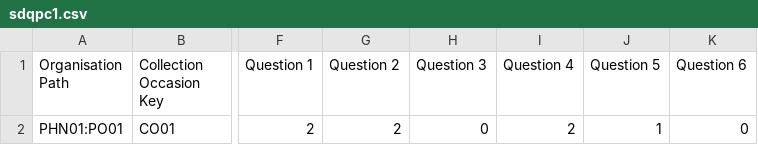
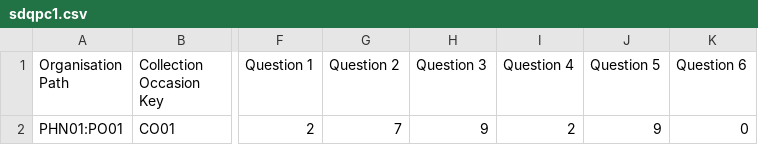
Before and after one commit to strategicdata/pmhc-mds-spec, a CSV file: data/sdqpc1.csv, drawn as a sheet; only a part is shown, gaps mark what is left out; the diff names each change by its address in the sheet, - before the commit and + after, or states it on an @@ line.

```diff
--- a/data/sdqpc1.csv
+++ b/data/sdqpc1.csv
-G2 (Question 2): 2
+G2 (Question 2): 7
-H2 (Question 3): 0
+H2 (Question 3): 9
-J2 (Question 5): 1
+J2 (Question 5): 9
```
Also changed, not shown: data/k10p.csv, 4 other files.
